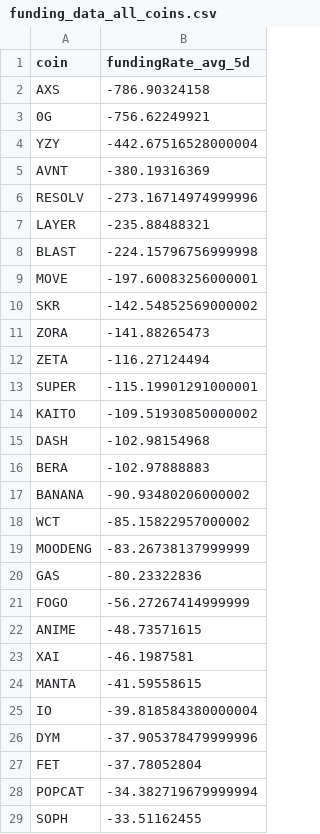
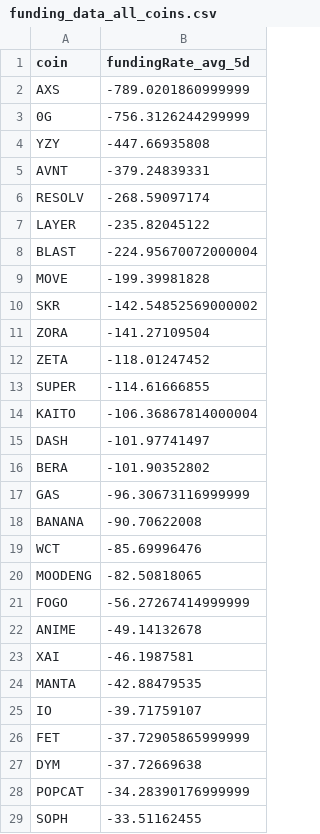
Before and after one commit to traders-ark/hyperliquid-carry-screener, a CSV file: funding_data_all_coins.csv, drawn as a sheet; only a part is shown; the diff covers the shown part only.

```diff
--- a/funding_data_all_coins.csv
+++ b/funding_data_all_coins.csv
@@ -1,29 +1,29 @@
 coin,fundingRate_avg_5d
-AXS,-786.90324158
-0G,-756.62249921
-YZY,-442.67516528000004
-AVNT,-380.19316369
-RESOLV,-273.16714974999996
-LAYER,-235.88488321
-BLAST,-224.15796756999998
-MOVE,-197.60083256000001
+AXS,-789.0201860999999
+0G,-756.3126244299999
+YZY,-447.66935808
+AVNT,-379.24839331
+RESOLV,-268.59097174
+LAYER,-235.82045122
+BLAST,-224.95670072000004
+MOVE,-199.39981828
 SKR,-142.54852569000002
-ZORA,-141.88265473
-ZETA,-116.27124494
-SUPER,-115.19901291000001
-KAITO,-109.51930850000002
-DASH,-102.98154968
-BERA,-102.97888883
-BANANA,-90.93480206000002
-WCT,-85.15822957000002
-MOODENG,-83.26738137999999
-GAS,-80.23322836
+ZORA,-141.27109504
+ZETA,-118.01247452
+SUPER,-114.61666855
+KAITO,-106.36867814000004
+DASH,-101.97741497
+BERA,-101.90352802
+GAS,-96.30673116999999
+BANANA,-90.70622008
+WCT,-85.69996476
+MOODENG,-82.50818065
 FOGO,-56.27267414999999
-ANIME,-48.73571615
+ANIME,-49.14132678
 XAI,-46.1987581
-MANTA,-41.59558615
-IO,-39.818584380000004
-DYM,-37.905378479999996
-FET,-37.78052804
-POPCAT,-34.382719679999994
+MANTA,-42.88479535
+IO,-39.71759107
+FET,-37.72905865999999
+DYM,-37.72669638
+POPCAT,-34.28390176999999
 SOPH,-33.51162455
```
Also changed, not shown: 18 added rows, 18 removed rows and 51 edited cells elsewhere in this file, 1 other file.
